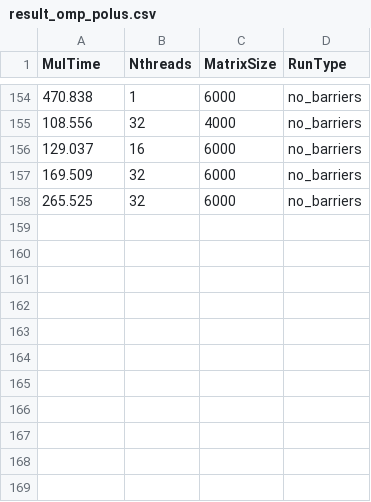
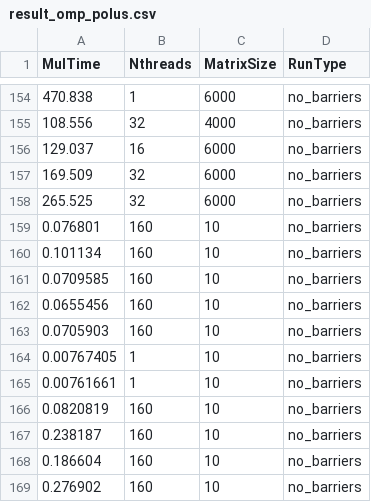
Before and after one commit to Arbuz-Nick/prac, a CSV file: sem8/omp/result_omp_polus.csv, drawn as a sheet; only a part is shown, gaps mark what is left out.

```diff
--- a/sem8/omp/result_omp_polus.csv
+++ b/sem8/omp/result_omp_polus.csv
@@ -158 +158,12 @@ MulTime;Nthreads;MatrixSize;RunType
 265.525;32;6000;no_barriers
+0.076801;160;10;no_barriers
+0.101134;160;10;no_barriers
+0.0709585;160;10;no_barriers
+0.0655456;160;10;no_barriers
+0.0705903;160;10;no_barriers
+0.00767405;1;10;no_barriers
+0.00761661;1;10;no_barriers
+0.0820819;160;10;no_barriers
+0.238187;160;10;no_barriers
+0.186604;160;10;no_barriers
+0.276902;160;10;no_barriers
```
Also changed, not shown: 21 other files.
